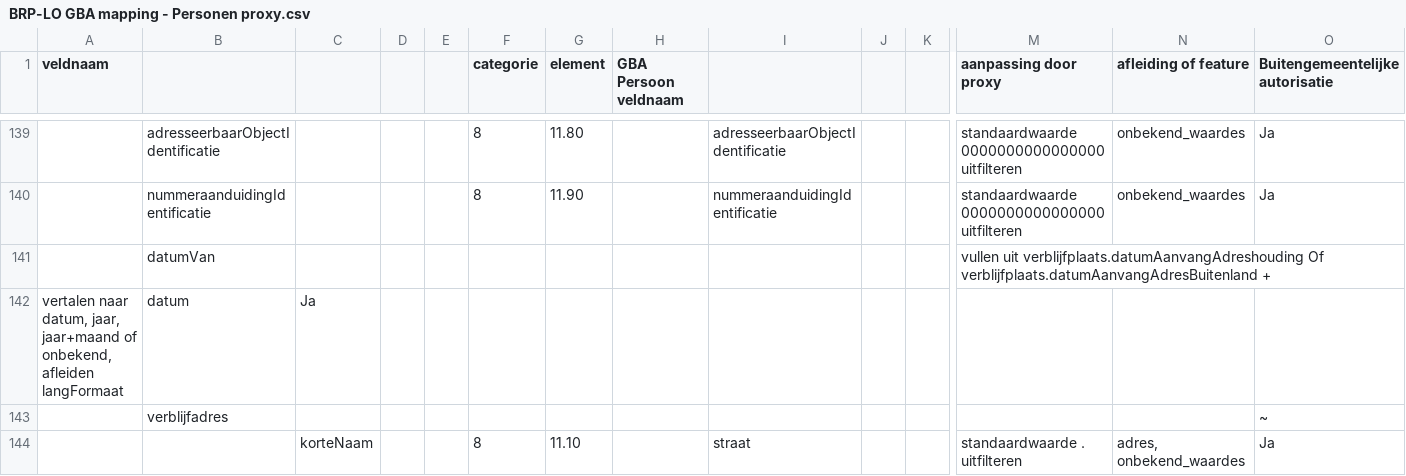
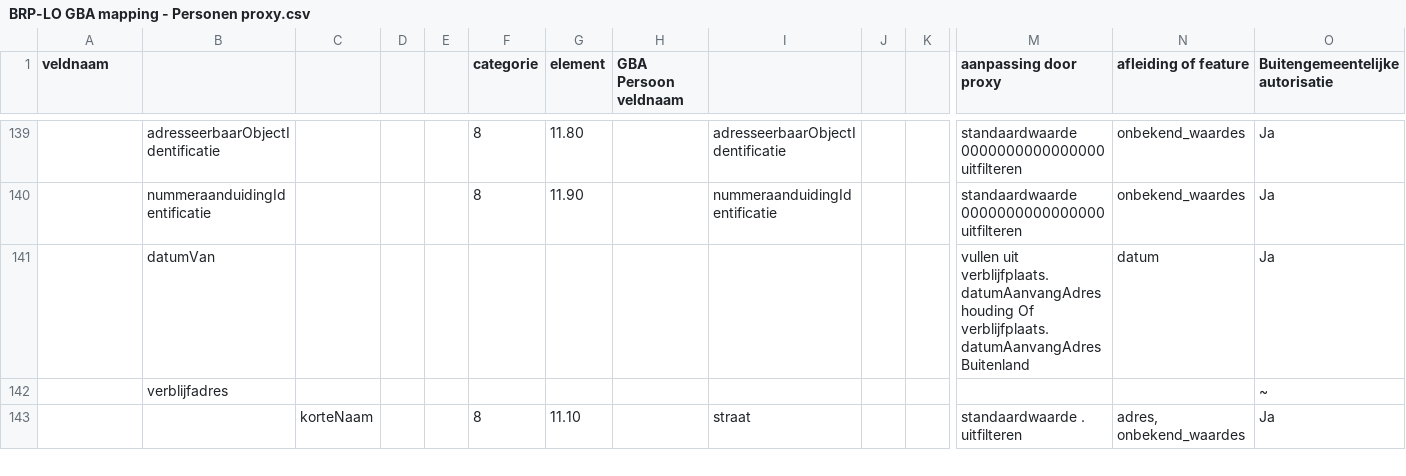
Before and after one commit to BRP-API/Haal-Centraal-BRP-bevragen, a CSV file: docs/BRP-LO GBA mapping - Personen proxy.csv, drawn as a sheet; only a part is shown, gaps mark what is left out; removed rows and columns are numbered as before the commit, all else as after; rows hold the shown columns only; the diff names each change by its address in the sheet, - before the commit and + after, or states it on an @@ line.

Commit message:
correctie proxy mapping sheet bij datumVan

```diff
--- a/docs/BRP-LO GBA mapping - Personen proxy.csv
+++ b/docs/BRP-LO GBA mapping - Personen proxy.csv
-row 141:  | datumVan |  |  |  |  |  |  |  |  |  | vullen uit verblijfplaats.datumAanvangAdreshouding Of verblijfplaats.datumAanvangAdresBuitenland +
-row 142: vertalen naar datum, jaar, jaar+maand of onbekend, afleiden langFormaat | datum | Ja
+row 141:  | datumVan |  |  |  |  |  |  |  |  |  | vullen uit verblijfplaats.datumAanvangAdreshouding Of verblijfplaats.datumAanvangAdresBuitenland | datum | Ja
```
